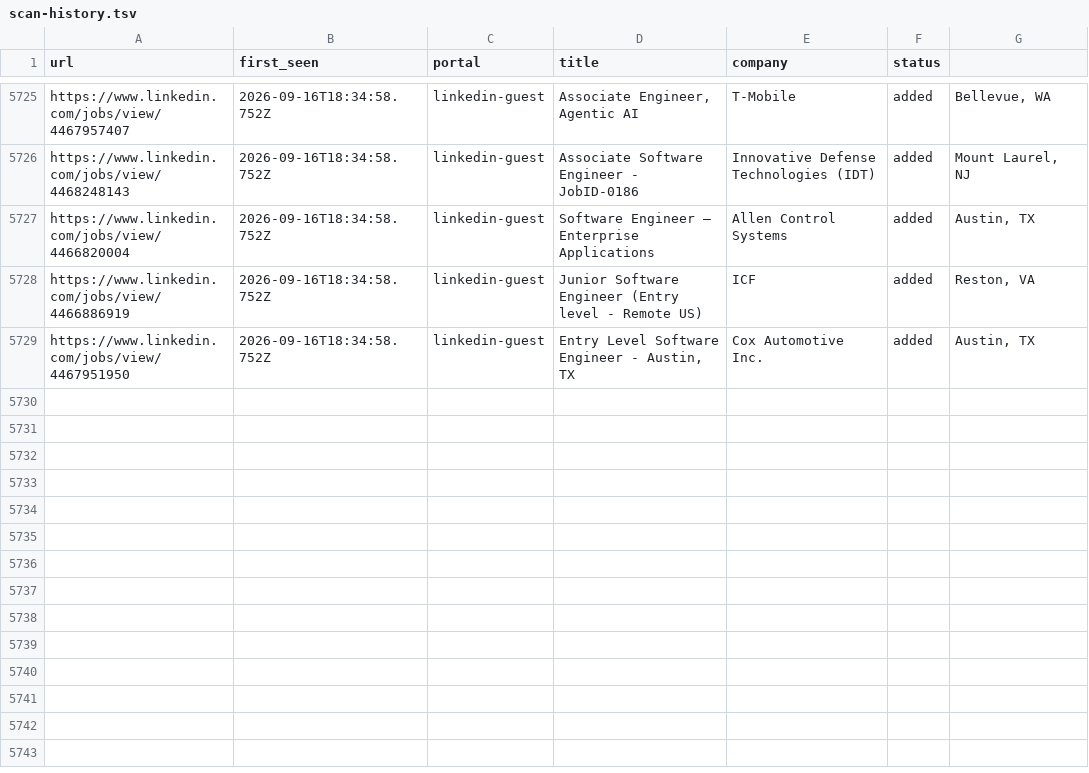
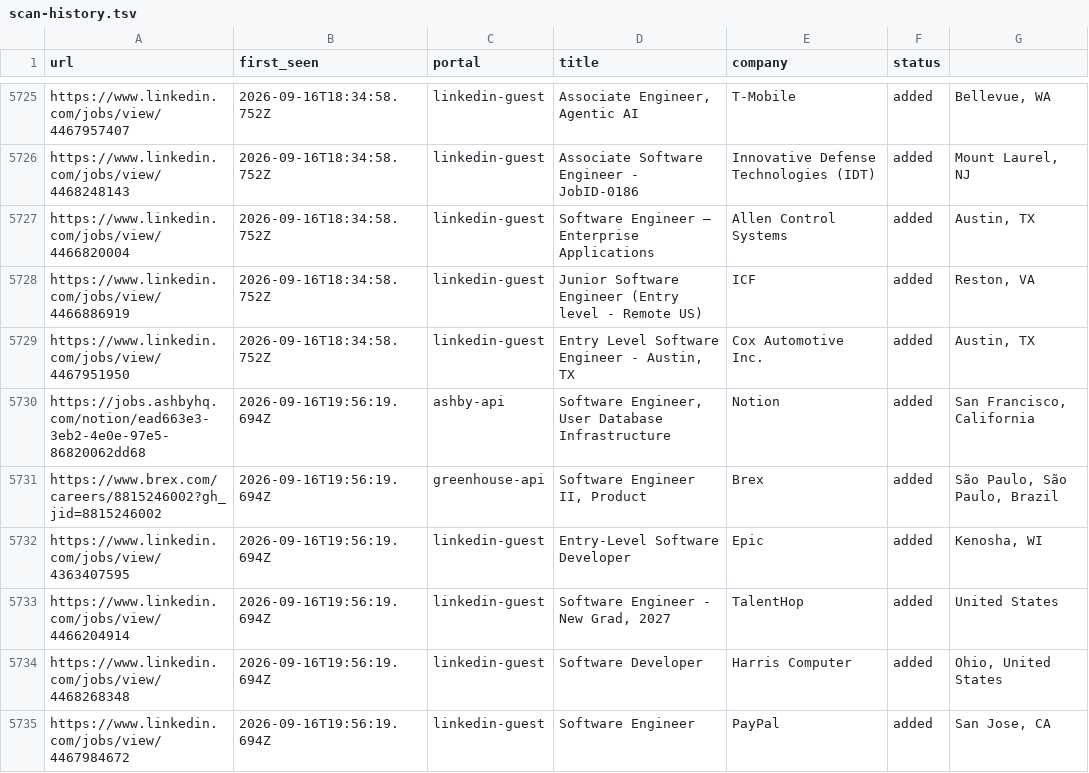
Before and after one commit to Kapo1123/career-ops, a TSV file: data/scan-history.tsv, drawn as a sheet; only a part is shown, gaps mark what is left out; the diff names each change by its address in the sheet, - before the commit and + after, or states it on an @@ line.

```diff
--- a/data/scan-history.tsv
+++ b/data/scan-history.tsv
+row 5730: https://jobs.ashbyhq.com/notion/ead663e3-3eb2-4e0e-97e5-86820062dd68 | 2026-09-16T19:56:19.694Z | ashby-api | Software Engineer, User Database Infrastructure | Notion | added | San Francisco, California
+row 5731: https://www.brex.com/careers/8815246002?gh_jid=8815246002 | 2026-09-16T19:56:19.694Z | greenhouse-api | Software Engineer II, Product | Brex | added | São Paulo, São Paulo, Brazil
+row 5732: https://www.linkedin.com/jobs/view/4363407595 | 2026-09-16T19:56:19.694Z | linkedin-guest | Entry-Level Software Developer | Epic | added | Kenosha, WI
+row 5733: https://www.linkedin.com/jobs/view/4466204914 | 2026-09-16T19:56:19.694Z | linkedin-guest | Software Engineer - New Grad, 2027 | TalentHop | added | United States
+row 5734: https://www.linkedin.com/jobs/view/4468268348 | 2026-09-16T19:56:19.694Z | linkedin-guest | Software Developer | Harris Computer | added | Ohio, United States
+row 5735: https://www.linkedin.com/jobs/view/4467984672 | 2026-09-16T19:56:19.694Z | linkedin-guest | Software Engineer | PayPal | added | San Jose, CA
```
Also changed, not shown: 1 other file.
